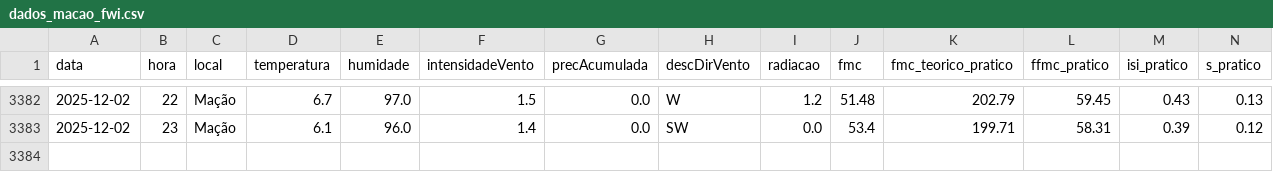
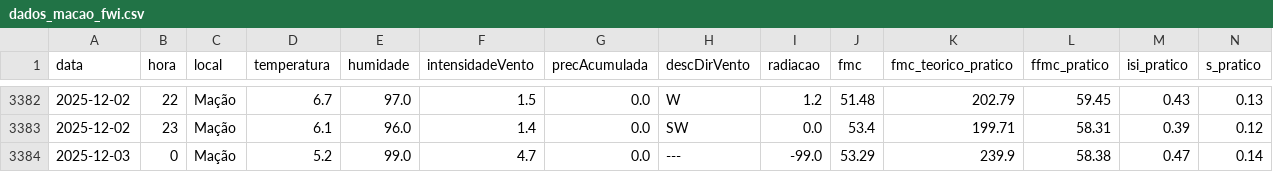
Before and after one commit to 23657/fwi-pipeline-ipt, a CSV file: dados_macao_fwi.csv, drawn as a sheet; only a part is shown, gaps mark what is left out; rows hold the shown columns only; the diff names each change by its address in the sheet, - before the commit and + after, or states it on an @@ line.

```diff
--- a/dados_macao_fwi.csv
+++ b/dados_macao_fwi.csv
+row 3384: 2025-12-03 | 0 | Mação | 5.2 | 99.0 | 4.7 | 0.0 | --- | -99.0 | 53.29 | 239.9 | 58.38 | 0.47 | 0.14
```
Also changed, not shown: dados_ferreira_do_zezere_fwi.csv, dados_oleiros_fwi.csv, 1 other file.
